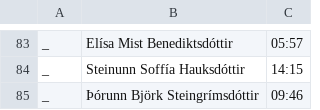
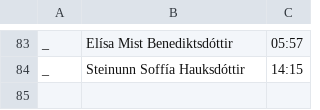
Before and after one commit to stulliGangverk/crossfit_competition_program, a CSV file: competitions/Islandsmot2022/workout2.csv, drawn as a sheet; only a part is shown, gaps mark what is left out; the diff names each change by its address in the sheet, - before the commit and + after, or states it on an @@ line.

```diff
--- a/competitions/Islandsmot2022/workout2.csv
+++ b/competitions/Islandsmot2022/workout2.csv
-row 85: _ | Þórunn Björk Steingrímsdóttir | 09:46
```
Also changed, not shown: competitions/Islandsmot2022/workout1.csv, competitions/Islandsmot2022/workout3.csv, 6 other files.
